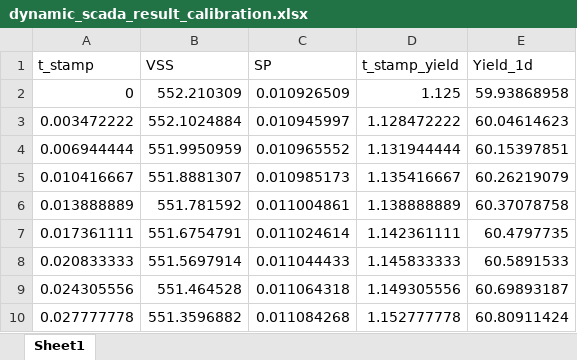
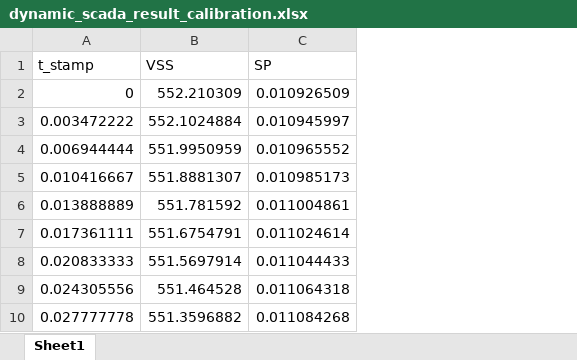
Before and after one commit to QSD-Group/EXPOsan, an Excel workbook: exposan/pm2_ecorecover/data/dynamic_scada_result_calibration.xlsx, sheet Sheet1, drawn as a sheet; only a part is shown; values as stored, in another font and other column widths than the file's, no borders; the diff names each change by its address in the sheet, - before the commit and + after, or states it on an @@ line.

Commit message:
Revert "Merge branch 'algae' of https://github.com/QSD-Group/EXPOsan into algae"
This reverts commit d645ad4f9b7fb8e224dfbc7bc81144c3aae2fb87, reversing
changes made to 9015bc346190f31b313970c59247d0248f63e300.

```diff
--- a/exposan/pm2_ecorecover/data/dynamic_scada_result_calibration.xlsx (sheet Sheet1)
+++ b/exposan/pm2_ecorecover/data/dynamic_scada_result_calibration.xlsx (sheet Sheet1)
-column D (t_stamp_yield), rows 2-10: 1.125 | 1.128472222 | 1.131944444 | 1.135416667 | 1.138888889 | 1.142361111 | 1.145833333 | 1.149305556 | 1.152777778
-column E (Yield_1d), rows 2-10: 59.93868958 | 60.04614623 | 60.15397851 | 60.26219079 | 60.37078758 | 60.4797735 | 60.5891533 | 60.69893187 | 60.80911424
```
Also changed, not shown: exposan/pm2_ecorecover/data/dynamic_scada_result_validation.xlsx, exposan/pm2_ecorecover/data/dynamic_simul_result_calibration.xlsx, 13 other files.
